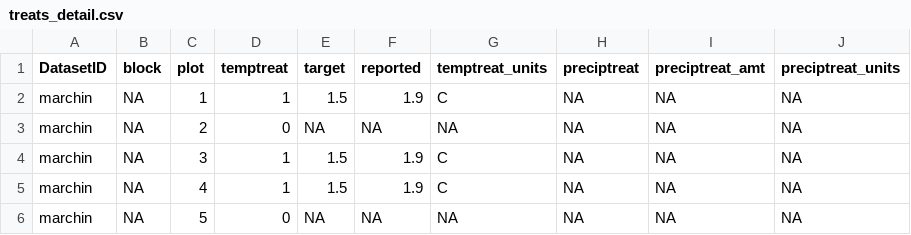
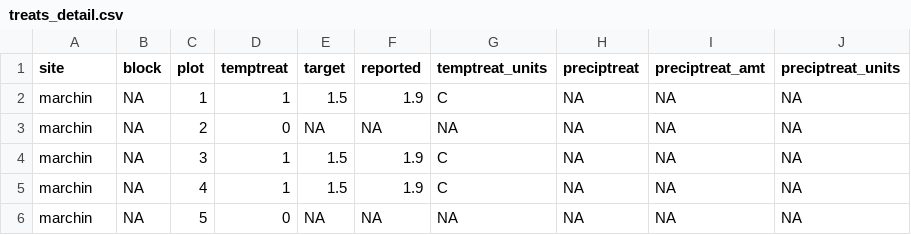
Before and after one commit to AileneKane/radcliffe, a CSV file: analyses/treats_detail.csv, drawn as a sheet; only a part is shown.

Commit message:
minor update to treats_detail!

```diff
--- a/analyses/treats_detail.csv
+++ b/analyses/treats_detail.csv
@@ -1,2 +1,2 @@
-DatasetID,block,plot,temptreat,target,reported,temptreat_units,preciptreat,preciptreat_amt,preciptreat_units
+site,block,plot,temptreat,target,reported,temptreat_units,preciptreat,preciptreat_amt,preciptreat_units
 marchin,NA,1,1,1.5,1.9,C,NA,NA,NA
```
